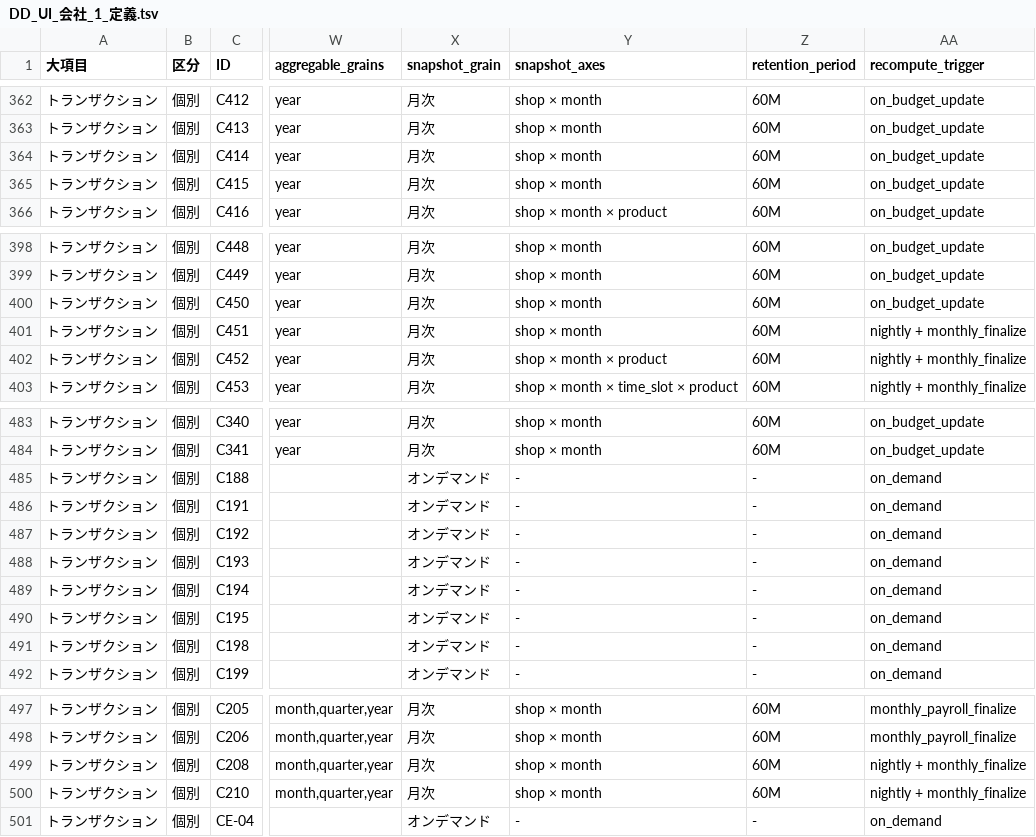
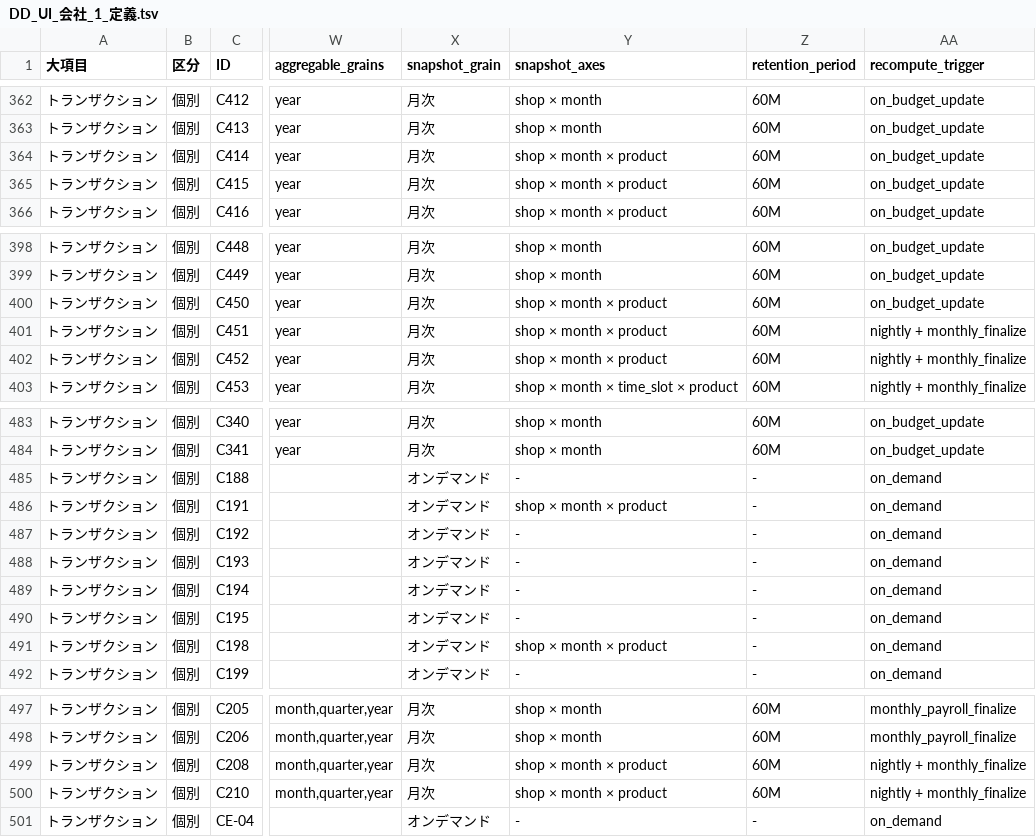
Before and after one commit to suguru789987/sugurutsutsui, a TSV file: tsv/DD_UI_会社_1_定義.tsv, drawn as a sheet; only a part is shown, gaps mark what is left out; the diff covers the shown part only; the diff names each change by its address in the sheet, - before the commit and + after, or states it on an @@ line.

```diff
--- a/tsv/DD_UI_会社_1_定義.tsv
+++ b/tsv/DD_UI_会社_1_定義.tsv
-Y364:Y365 (snapshot_axes): shop × month
+Y364:Y365 (snapshot_axes): shop × month × product
-Y400:Y401 (snapshot_axes): shop × month
+Y400:Y401 (snapshot_axes): shop × month × product
-Y486 (snapshot_axes): -
+Y486 (snapshot_axes): shop × month × product
-Y491 (snapshot_axes): -
+Y491 (snapshot_axes): shop × month × product
-Y499:Y500 (snapshot_axes): shop × month
+Y499:Y500 (snapshot_axes): shop × month × product
```
Also changed, not shown: 40 edited cells elsewhere in this file, tsv/DD_UI_店舗_1_定義.tsv, 4 other files.
